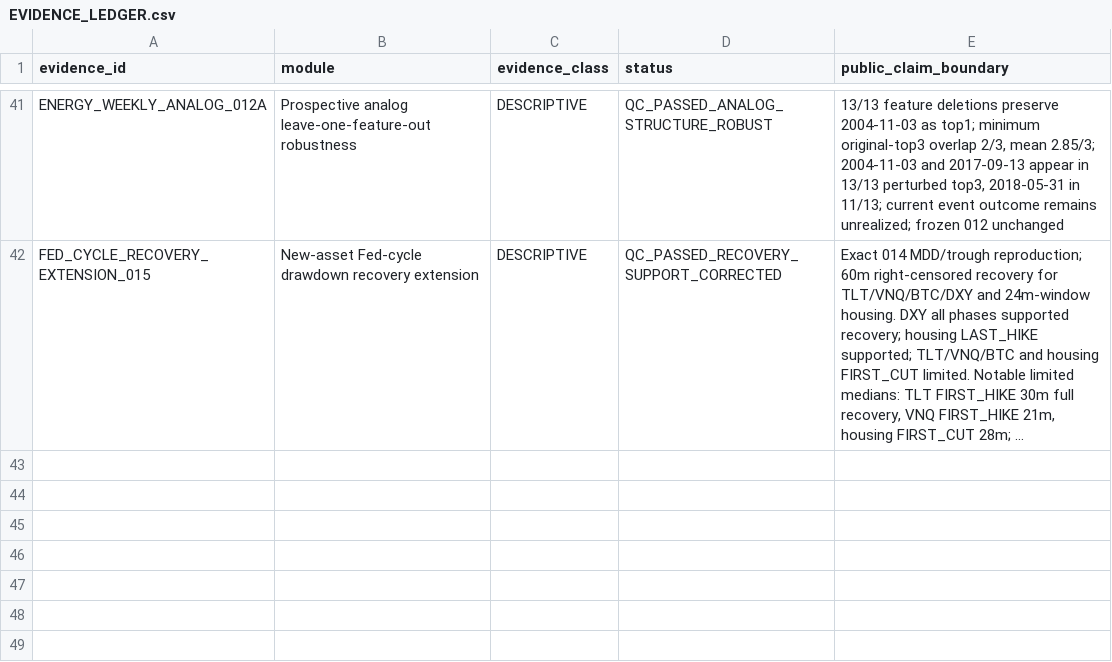
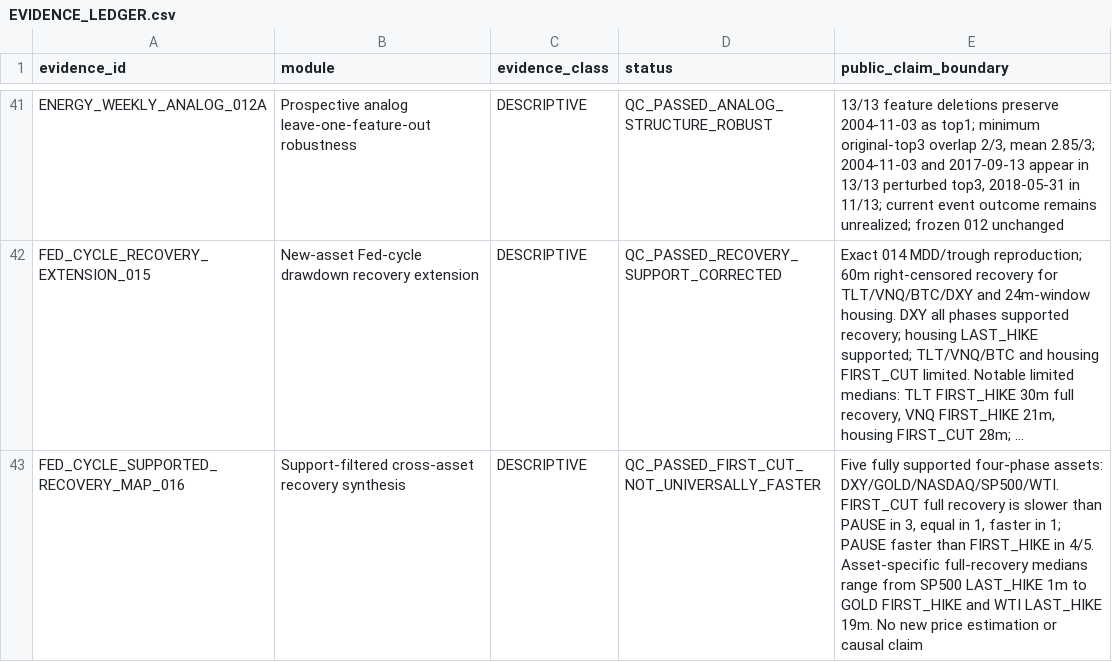
Before and after one commit to xuanyiting68-hash/gss-cb-001-macro-regime-cross-asset, a CSV file: docs/EVIDENCE_LEDGER.csv, drawn as a sheet; only a part is shown, gaps mark what is left out; long unchanged cells end in …; the diff names each change by its address in the sheet, - before the commit and + after, or states it on an @@ line.

```diff
--- a/docs/EVIDENCE_LEDGER.csv
+++ b/docs/EVIDENCE_LEDGER.csv
+row 43: FED_CYCLE_SUPPORTED_RECOVERY_MAP_016 | Support-filtered cross-asset recovery synthesis | DESCRIPTIVE | QC_PASSED_FIRST_CUT_NOT_UNIVERSALLY_FASTER | Five fully supported four-phase assets: DXY/GOLD/NASDAQ/SP500/WTI. FIRST_CUT full recovery is slower than PAUSE in 3, equal in 1, faster in 1; PAUSE faster than FIRST_HIKE in 4/5. Asset-specific full-recovery medians range from SP500 LAST_HIKE 1m to GOLD FIRST_HIKE and WTI LAST_HIKE 19m. No new price estimation or causal claim
```
Also changed, not shown: docs/FILE_MANIFEST.csv, 3 other files.
